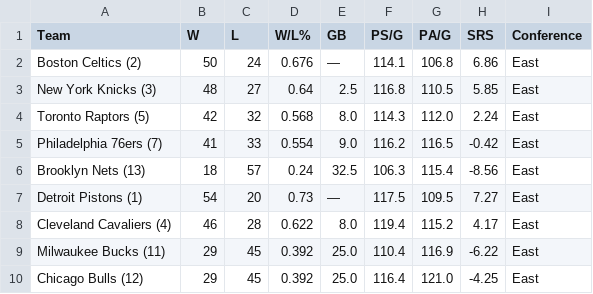
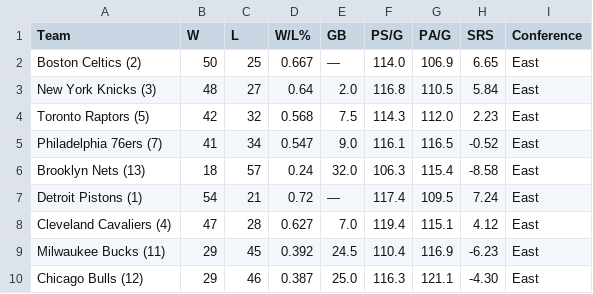
Before and after one commit to fuku8/nba-data, a CSV file: data/standings.csv, drawn as a sheet; only a part is shown; the diff covers the shown part only.

```diff
--- a/data/standings.csv
+++ b/data/standings.csv
@@ -1,10 +1,10 @@
 Team,W,L,W/L%,GB,PS/G,PA/G,SRS,Conference
-Boston Celtics (2),50,24,0.676,—,114.1,106.8,6.86,East
-New York Knicks (3),48,27,0.64,2.5,116.8,110.5,5.85,East
-Toronto Raptors (5),42,32,0.568,8.0,114.3,112.0,2.24,East
-Philadelphia 76ers (7),41,33,0.554,9.0,116.2,116.5,-0.42,East
-Brooklyn Nets (13),18,57,0.24,32.5,106.3,115.4,-8.56,East
-Detroit Pistons (1),54,20,0.73,—,117.5,109.5,7.27,East
-Cleveland Cavaliers (4),46,28,0.622,8.0,119.4,115.2,4.17,East
-Milwaukee Bucks (11),29,45,0.392,25.0,110.4,116.9,-6.22,East
-Chicago Bulls (12),29,45,0.392,25.0,116.4,121.0,-4.25,East
+Boston Celtics (2),50,25,0.667,—,114.0,106.9,6.65,East
+New York Knicks (3),48,27,0.64,2.0,116.8,110.5,5.84,East
+Toronto Raptors (5),42,32,0.568,7.5,114.3,112.0,2.23,East
+Philadelphia 76ers (7),41,34,0.547,9.0,116.1,116.5,-0.52,East
+Brooklyn Nets (13),18,57,0.24,32.0,106.3,115.4,-8.58,East
+Detroit Pistons (1),54,21,0.72,—,117.4,109.5,7.24,East
+Cleveland Cavaliers (4),47,28,0.627,7.0,119.4,115.1,4.12,East
+Milwaukee Bucks (11),29,45,0.392,24.5,110.4,116.9,-6.23,East
+Chicago Bulls (12),29,46,0.387,25.0,116.3,121.1,-4.30,East
```
Also changed, not shown: 71 edited cells elsewhere in this file, data/games.csv, data/player_advanced.csv, 6 other files.
